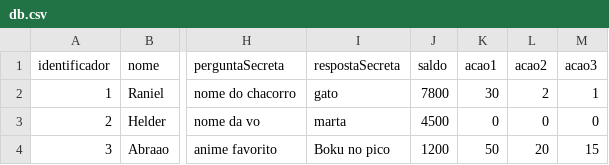
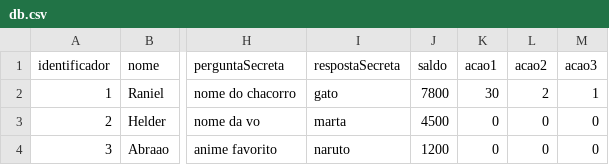
Before and after one commit to VictorFreir/Banco-Digital, a CSV file: db.csv, drawn as a sheet; only a part is shown, gaps mark what is left out; the diff names each change by its address in the sheet, - before the commit and + after, or states it on an @@ line.

```diff
--- a/db.csv
+++ b/db.csv
-I4 (respostaSecreta): Boku no pico
+I4 (respostaSecreta): naruto
-K4 (acao1): 50
+K4 (acao1): 0
-L4 (acao2): 20
+L4 (acao2): 0
-M4 (acao3): 15
+M4 (acao3): 0
```
Also changed, not shown: 2 other files.
